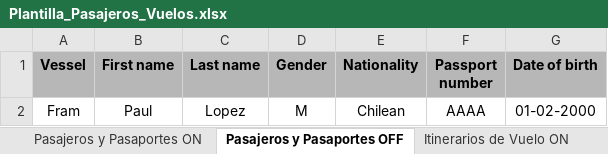
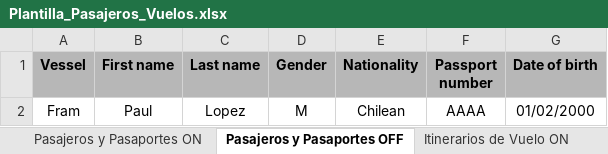
Before and after one commit to EstrellaV36/bd_shacketons, an Excel workbook: app/Plantilla_Pasajeros_Vuelos.xlsx, sheet Pasajeros y Pasaportes OFF, drawn as a sheet; values as stored, in another font and other column widths than the file's, no borders; conditional formats not drawn; the diff names each change by its address in the sheet, - before the commit and + after, or states it on an @@ line.

```diff
--- a/app/Plantilla_Pasajeros_Vuelos.xlsx (sheet Pasajeros y Pasaportes OFF)
+++ b/app/Plantilla_Pasajeros_Vuelos.xlsx (sheet Pasajeros y Pasaportes OFF)
-G2 (Date of birth): 01-02-2000
+G2 (Date of birth): 01/02/2000
```
Also changed, not shown: sheet Pasajeros y Pasaportes ON, 7 other files.
